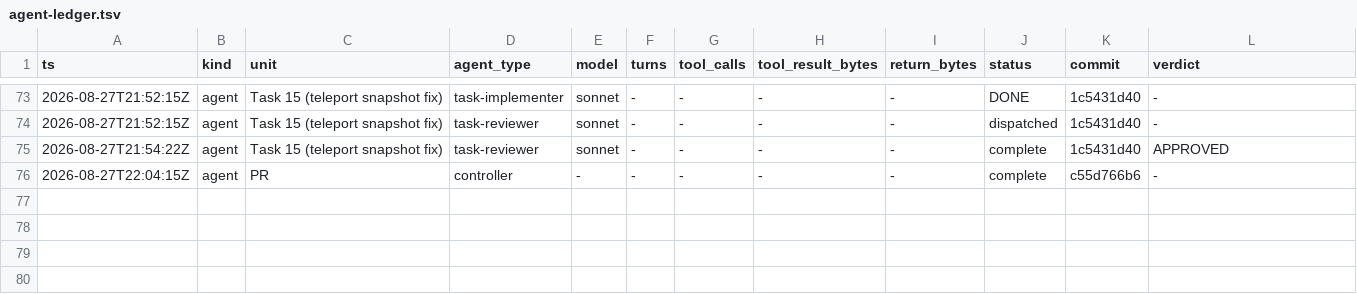
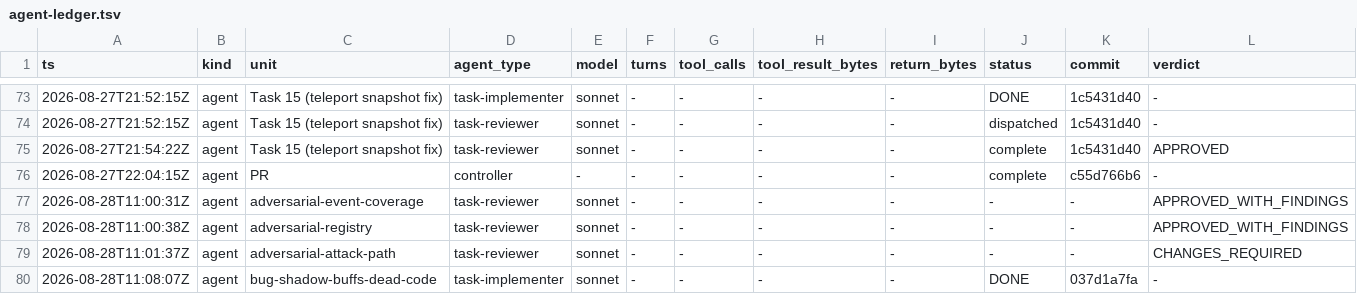
Before and after one commit to Chronicle20/atlas, a TSV file: docs/tasks/task-122-attack-path-snapshots/agent-ledger.tsv, drawn as a sheet; only a part is shown, gaps mark what is left out; rows hold the shown columns only; the diff names each change by its address in the sheet, - before the commit and + after, or states it on an @@ line.

```diff
--- a/docs/tasks/task-122-attack-path-snapshots/agent-ledger.tsv
+++ b/docs/tasks/task-122-attack-path-snapshots/agent-ledger.tsv
+row 77: 2026-08-28T11:00:31Z | agent | adversarial-event-coverage | task-reviewer | sonnet | - | - | - | - | - | - | APPROVED_WITH_FINDINGS
+row 78: 2026-08-28T11:00:38Z | agent | adversarial-registry | task-reviewer | sonnet | - | - | - | - | - | - | APPROVED_WITH_FINDINGS
+row 79: 2026-08-28T11:01:37Z | agent | adversarial-attack-path | task-reviewer | sonnet | - | - | - | - | - | - | CHANGES_REQUIRED
+row 80: 2026-08-28T11:08:07Z | agent | bug-shadow-buffs-dead-code | task-implementer | sonnet | - | - | - | - | DONE | 037d1a7fa | -
```
Also changed, not shown: 4 other files.
